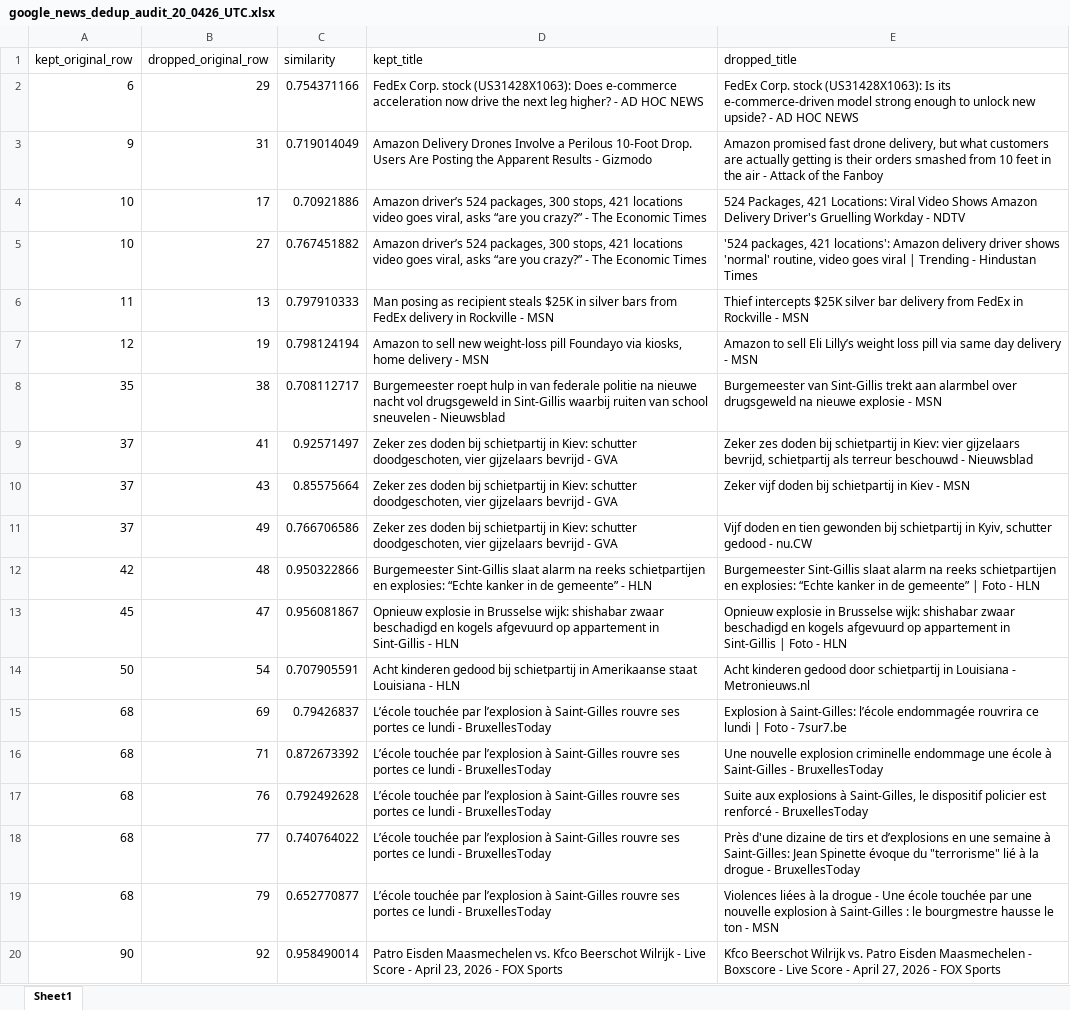
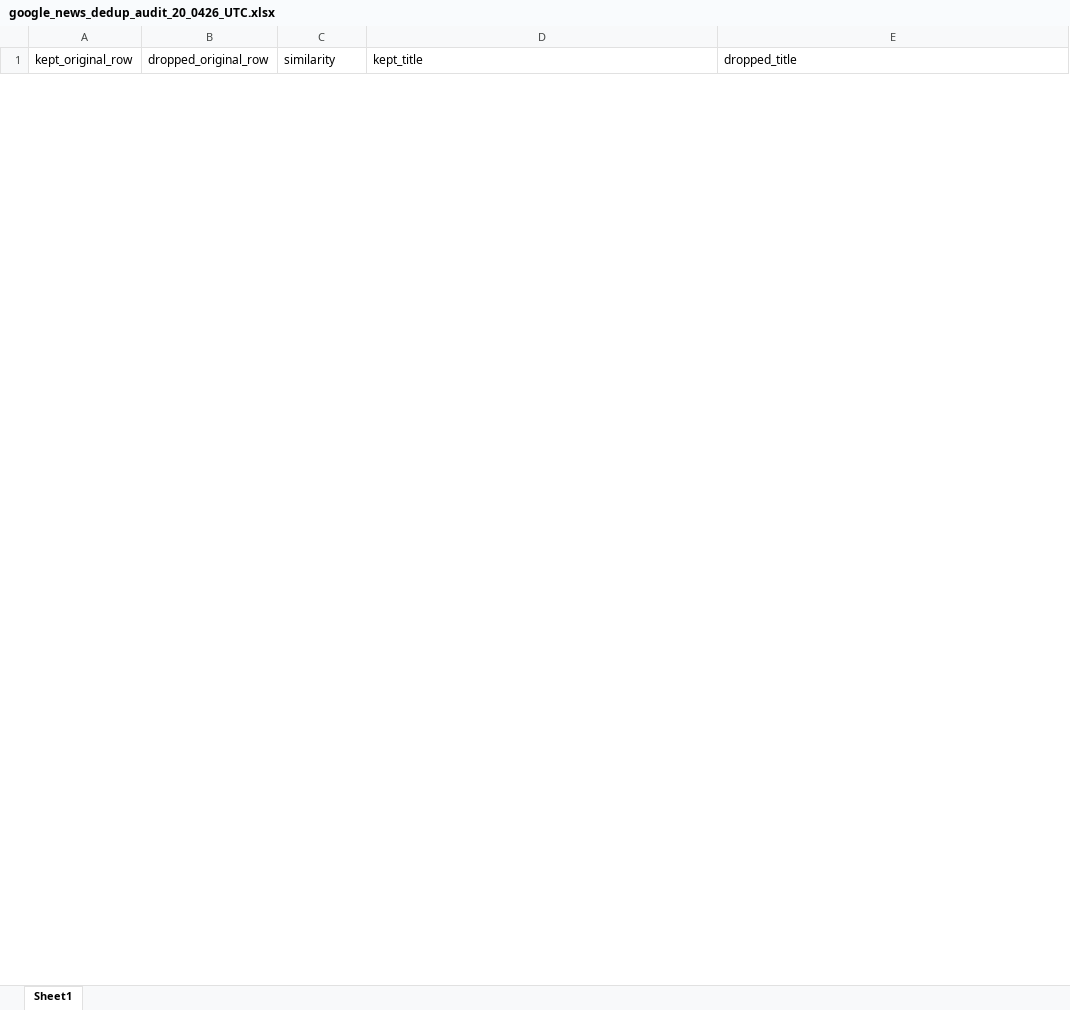
Before and after one commit to B4-Secure/actions-test, an Excel workbook: data/google_news_dedup_audit_20_0426_UTC.xlsx, sheet Sheet1, drawn as a sheet; only a part is shown; values as stored, in another font and other column widths than the file's, no borders; removed rows and columns are numbered as before the commit, all else as after; the diff covers the shown part only; the diff names each change by its address in the sheet, - before the commit and + after, or states it on an @@ line.

```diff
--- a/data/google_news_dedup_audit_20_0426_UTC.xlsx (sheet Sheet1)
+++ b/data/google_news_dedup_audit_20_0426_UTC.xlsx (sheet Sheet1)
-row 2: 6 | 29 | 0.754371166 | FedEx Corp. stock (US31428X1063): Does e-commerce acceleration now drive the next leg higher? - AD HOC NEWS | FedEx Corp. stock (US31428X1063): Is its e-commerce-driven model strong enough to unlock new upside? - AD HOC NEWS
-row 3: 9 | 31 | 0.719014049 | Amazon Delivery Drones Involve a Perilous 10-Foot Drop. Users Are Posting the Apparent Results - Gizmodo | Amazon promised fast drone delivery, but what customers are actually getting is their orders smashed from 10 feet in the air - Attack of the Fanboy
-row 4: 10 | 17 | 0.70921886 | Amazon driver’s 524 packages, 300 stops, 421 locations video goes viral, asks “are you crazy?” - The Economic Times | 524 Packages, 421 Locations: Viral Video Shows Amazon Delivery Driver's Gruelling Workday - NDTV
-row 5: 10 | 27 | 0.767451882 | Amazon driver’s 524 packages, 300 stops, 421 locations video goes viral, asks “are you crazy?” - The Economic Times | '524 packages, 421 locations': Amazon delivery driver shows 'normal' routine, video goes viral | Trending - Hindustan Times
-row 6: 11 | 13 | 0.797910333 | Man posing as recipient steals $25K in silver bars from FedEx delivery in Rockville - MSN | Thief intercepts $25K silver bar delivery from FedEx in Rockville - MSN
-row 7: 12 | 19 | 0.798124194 | Amazon to sell new weight-loss pill Foundayo via kiosks, home delivery - MSN | Amazon to sell Eli Lilly’s weight loss pill via same day delivery - MSN
-row 8: 35 | 38 | 0.708112717 | Burgemeester roept hulp in van federale politie na nieuwe nacht vol drugsgeweld in Sint-Gillis waarbij ruiten van school sneuvelen - Nieuwsblad | Burgemeester van Sint-Gillis trekt aan alarmbel over drugsgeweld na nieuwe explosie - MSN
-row 9: 37 | 41 | 0.92571497 | Zeker zes doden bij schietpartij in Kiev: schutter doodgeschoten, vier gijzelaars bevrijd - GVA | Zeker zes doden bij schietpartij in Kiev: vier gijzelaars bevrijd, schietpartij als terreur beschouwd - Nieuwsblad
-row 10: 37 | 43 | 0.85575664 | Zeker zes doden bij schietpartij in Kiev: schutter doodgeschoten, vier gijzelaars bevrijd - GVA | Zeker vijf doden bij schietpartij in Kiev - MSN
-row 11: 37 | 49 | 0.766706586 | Zeker zes doden bij schietpartij in Kiev: schutter doodgeschoten, vier gijzelaars bevrijd - GVA | Vijf doden en tien gewonden bij schietpartij in Kyiv, schutter gedood - nu.CW
-row 12: 42 | 48 | 0.950322866 | Burgemeester Sint-Gillis slaat alarm na reeks schietpartijen en explosies: “Echte kanker in de gemeente” - HLN | Burgemeester Sint-Gillis slaat alarm na reeks schietpartijen en explosies: “Echte kanker in de gemeente” | Foto - HLN
-row 13: 45 | 47 | 0.956081867 | Opnieuw explosie in Brusselse wijk: shishabar zwaar beschadigd en kogels afgevuurd op appartement in Sint-Gillis - HLN | Opnieuw explosie in Brusselse wijk: shishabar zwaar beschadigd en kogels afgevuurd op appartement in Sint-Gillis | Foto - HLN
-row 14: 50 | 54 | 0.707905591 | Acht kinderen gedood bij schietpartij in Amerikaanse staat Louisiana - HLN | Acht kinderen gedood door schietpartij in Louisiana - Metronieuws.nl
-row 15: 68 | 69 | 0.79426837 | L’école touchée par l’explosion à Saint-Gilles rouvre ses portes ce lundi - BruxellesToday | Explosion à Saint-Gilles: l’école endommagée rouvrira ce lundi | Foto - 7sur7.be
-row 16: 68 | 71 | 0.872673392 | L’école touchée par l’explosion à Saint-Gilles rouvre ses portes ce lundi - BruxellesToday | Une nouvelle explosion criminelle endommage une école à Saint-Gilles - BruxellesToday
-row 17: 68 | 76 | 0.792492628 | L’école touchée par l’explosion à Saint-Gilles rouvre ses portes ce lundi - BruxellesToday | Suite aux explosions à Saint-Gilles, le dispositif policier est renforcé - BruxellesToday
-row 18: 68 | 77 | 0.740764022 | L’école touchée par l’explosion à Saint-Gilles rouvre ses portes ce lundi - BruxellesToday | Près d'une dizaine de tirs et d’explosions en une semaine à Saint-Gilles: Jean Spinette évoque du "terrorisme" lié à la drogue - BruxellesToday
-row 19: 68 | 79 | 0.652770877 | L’école touchée par l’explosion à Saint-Gilles rouvre ses portes ce lundi - BruxellesToday | Violences liées à la drogue - Une école touchée par une nouvelle explosion à Saint-Gilles : le bourgmestre hausse le ton - MSN
-row 20: 90 | 92 | 0.958490014 | Patro Eisden Maasmechelen vs. Kfco Beerschot Wilrijk - Live Score - April 23, 2026 - FOX Sports | Kfco Beerschot Wilrijk vs. Patro Eisden Maasmechelen - Boxscore - Live Score - April 27, 2026 - FOX Sports
```
Also changed, not shown: 3 added rows and 40 removed rows elsewhere in this sheet, data/google_news_dedup_20_0426_UTC_past2d.xlsx, 2 other files.
